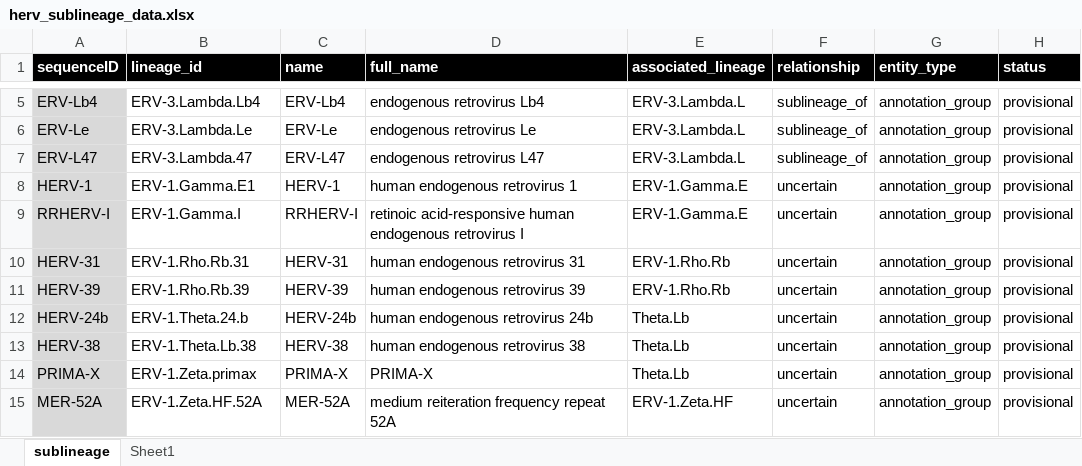
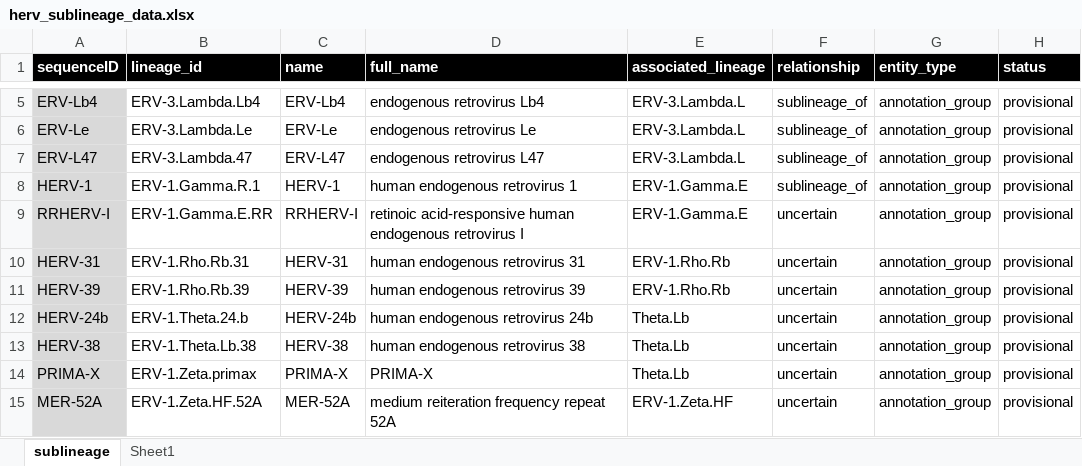
Before and after one commit to giffordlabcvr/ERVdb-HomoSapiens, an Excel workbook: tabular/reference/herv_sublineage_data.xlsx, sheet sublineage, drawn as a sheet; only a part is shown, gaps mark what is left out; values as stored, in another font and other column widths than the file's, no borders; conditional formats not drawn; the diff names each change by its address in the sheet, - before the commit and + after, or states it on an @@ line.

Commit message:
Sublineage build

```diff
--- a/tabular/reference/herv_sublineage_data.xlsx (sheet sublineage)
+++ b/tabular/reference/herv_sublineage_data.xlsx (sheet sublineage)
-B8 (lineage_id): ERV-1.Gamma.E1
+B8 (lineage_id): ERV-1.Gamma.R.1
-F8 (relationship): uncertain
+F8 (relationship): sublineage_of
-B9 (lineage_id): ERV-1.Gamma.I
+B9 (lineage_id): ERV-1.Gamma.E.RR
```
Also changed, not shown: 1 other file.
